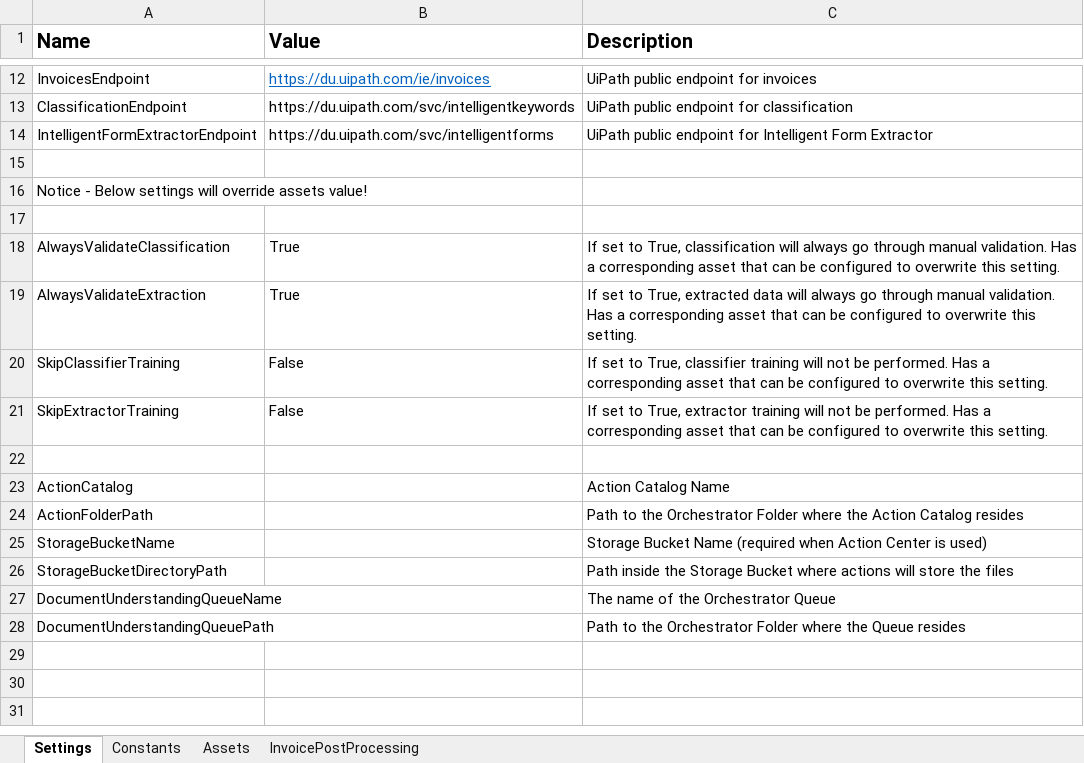
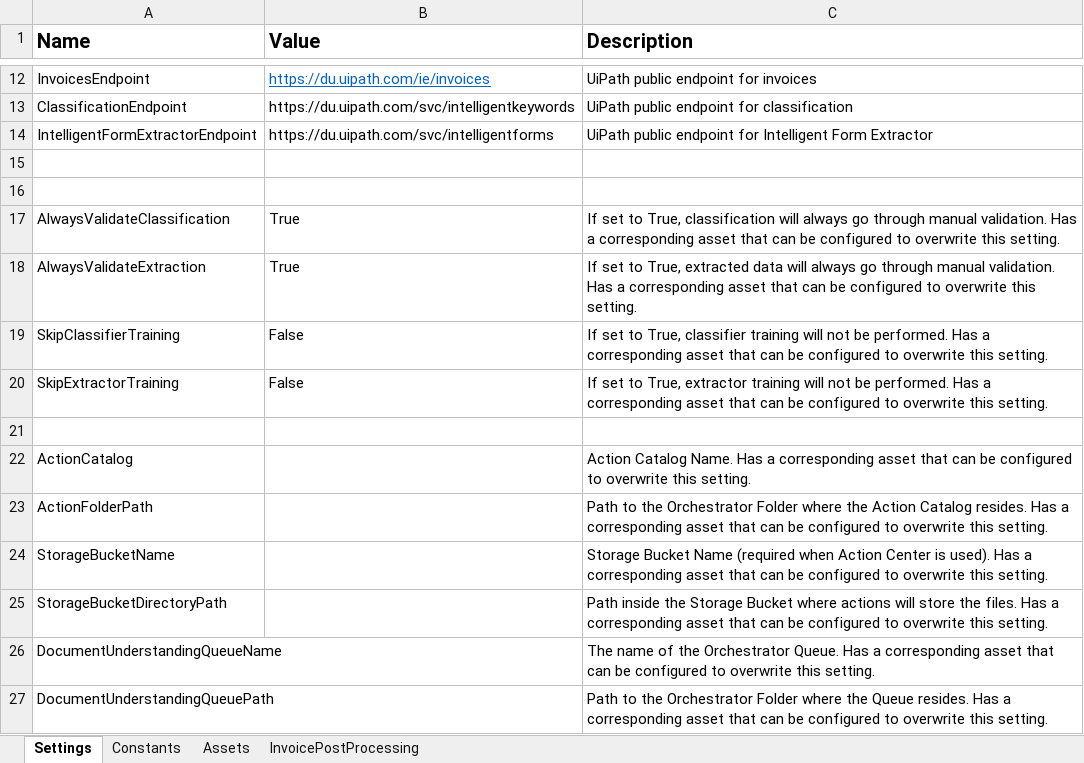
Before and after one commit to UiPath-Services/StudioTemplates, an Excel workbook: DocumentUnderstandingProcess/contentFiles/any/any/pt0/VisualBasic/Data/Config.xlsx, sheet Settings, drawn as a sheet; only a part is shown, gaps mark what is left out; values as stored, in another font and other column widths than the file's, no borders; removed rows and columns are numbered as before the commit, all else as after; the diff names each change by its address in the sheet, - before the commit and + after, or states it on an @@ line.

```diff
--- a/DocumentUnderstandingProcess/contentFiles/any/any/pt0/VisualBasic/Data/Config.xlsx (sheet Settings)
+++ b/DocumentUnderstandingProcess/contentFiles/any/any/pt0/VisualBasic/Data/Config.xlsx (sheet Settings)
-row 16: Notice - Below settings will override assets value!
-C22 (Description): Action Catalog Name
+C22 (Description): Action Catalog Name. Has a corresponding asset that can be configured to overwrite this setting.
-C23 (Description): …Action Catalog resides
+C23 (Description): …Action Catalog resides. Has a corresponding asset that can be configured to overwrite this setting.
-C24 (Description): …Center is used)
+C24 (Description): …Center is used). Has a corresponding asset that can be configured to overwrite this setting.
-C25 (Description): …store the files
+C25 (Description): …store the files. Has a corresponding asset that can be configured to overwrite this setting.
-C26 (Description): …the Orchestrator Queue
+C26 (Description): …the Orchestrator Queue. Has a corresponding asset that can be configured to overwrite this setting.
-C27 (Description): …the Queue resides
+C27 (Description): …the Queue resides. Has a corresponding asset that can be configured to overwrite this setting.
```
Also changed, not shown: sheet Assets, DocumentUnderstandingProcess/contentFiles/any/any/pt1/CSharp/Data/Config.xlsx, 16 other files.
